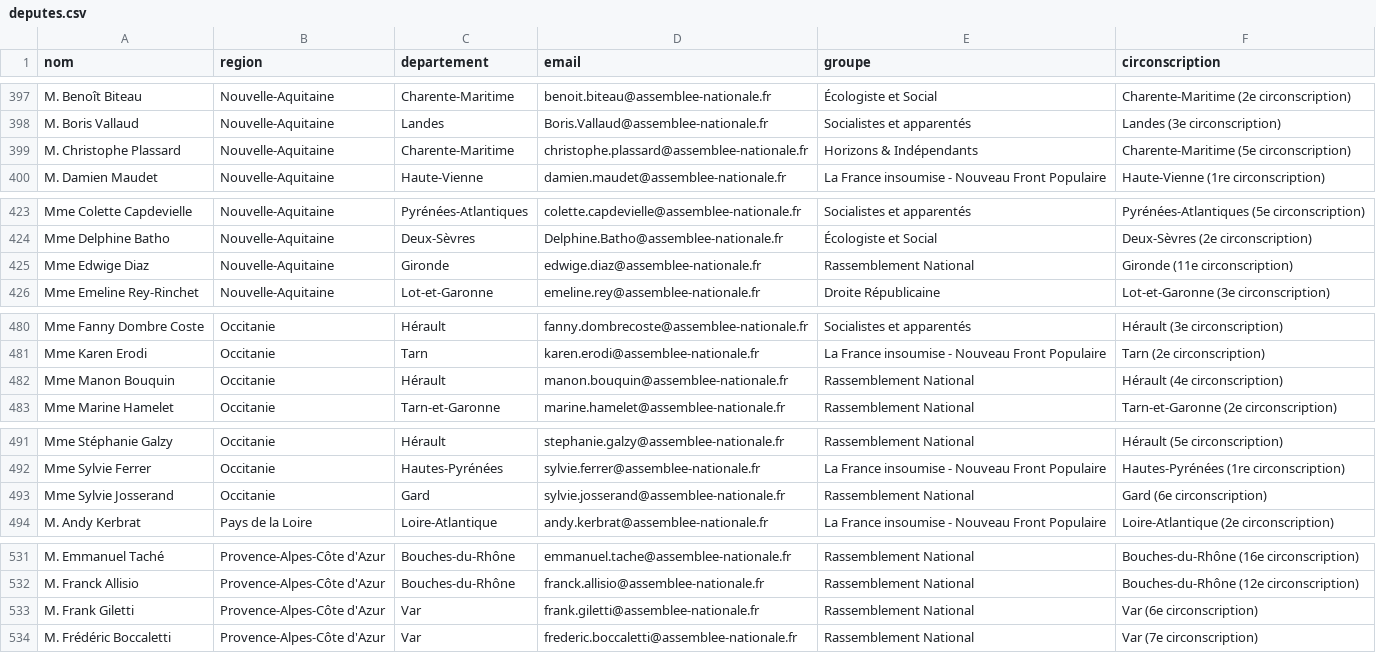
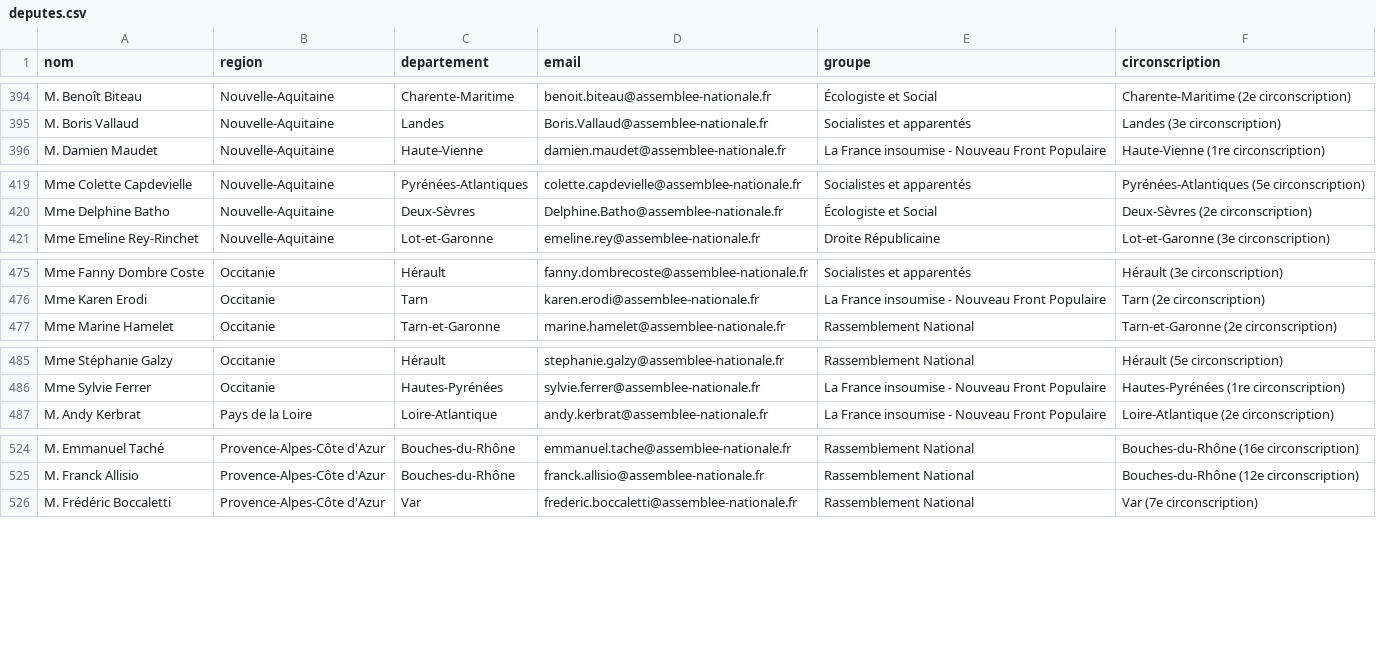
Before and after one commit to franckferman/Scraping-Deputes-France, a CSV file: docs/data/deputes.csv, drawn as a sheet; only a part is shown, gaps mark what is left out; the diff covers the shown part only.

```diff
--- a/docs/data/deputes.csv
+++ b/docs/data/deputes.csv
@@ -398,3 +395,2 @@ M. Benoît Biteau,Nouvelle-Aquitaine,Charente-Maritime,benoit.biteau@assemblee-n
 M. Boris Vallaud,Nouvelle-Aquitaine,Landes,Boris.Vallaud@assemblee-nationale.fr,Socialistes et apparentés,Landes (3e circonscription)
-M. Christophe Plassard,Nouvelle-Aquitaine,Charente-Maritime,christophe.plassard@assemblee-nationale.fr,Horizons & Indépendants,Charente-Maritime (5e circonscription)
 M. Damien Maudet,Nouvelle-Aquitaine,Haute-Vienne,damien.maudet@assemblee-nationale.fr,La France insoumise - Nouveau Front Populaire,Haute-Vienne (1re circonscription)
@@ -424,3 +420,2 @@ Mme Colette Capdevielle,Nouvelle-Aquitaine,Pyrénées-Atlantiques,colette.capdev
 Mme Delphine Batho,Nouvelle-Aquitaine,Deux-Sèvres,Delphine.Batho@assemblee-nationale.fr,Écologiste et Social,Deux-Sèvres (2e circonscription)
-Mme Edwige Diaz,Nouvelle-Aquitaine,Gironde,edwige.diaz@assemblee-nationale.fr,Rassemblement National,Gironde (11e circonscription)
 Mme Emeline Rey-Rinchet,Nouvelle-Aquitaine,Lot-et-Garonne,emeline.rey@assemblee-nationale.fr,Droite Républicaine,Lot-et-Garonne (3e circonscription)
@@ -481,3 +476,2 @@ Mme Fanny Dombre Coste,Occitanie,Hérault,fanny.dombrecoste@assemblee-nationale.
 Mme Karen Erodi,Occitanie,Tarn,karen.erodi@assemblee-nationale.fr,La France insoumise - Nouveau Front Populaire,Tarn (2e circonscription)
-Mme Manon Bouquin,Occitanie,Hérault,manon.bouquin@assemblee-nationale.fr,Rassemblement National,Hérault (4e circonscription)
 Mme Marine Hamelet,Occitanie,Tarn-et-Garonne,marine.hamelet@assemblee-nationale.fr,Rassemblement National,Tarn-et-Garonne (2e circonscription)
@@ -492,3 +486,2 @@ Mme Stéphanie Galzy,Occitanie,Hérault,stephanie.galzy@assemblee-nationale.fr,R
 Mme Sylvie Ferrer,Occitanie,Hautes-Pyrénées,sylvie.ferrer@assemblee-nationale.fr,La France insoumise - Nouveau Front Populaire,Hautes-Pyrénées (1re circonscription)
-Mme Sylvie Josserand,Occitanie,Gard,sylvie.josserand@assemblee-nationale.fr,Rassemblement National,Gard (6e circonscription)
 M. Andy Kerbrat,Pays de la Loire,Loire-Atlantique,andy.kerbrat@assemblee-nationale.fr,La France insoumise - Nouveau Front Populaire,Loire-Atlantique (2e circonscription)
@@ -532,3 +525,2 @@ M. Emmanuel Taché,Provence-Alpes-Côte d'Azur,Bouches-du-Rhône,emmanuel.tache@
 M. Franck Allisio,Provence-Alpes-Côte d'Azur,Bouches-du-Rhône,franck.allisio@assemblee-nationale.fr,Rassemblement National,Bouches-du-Rhône (12e circonscription)
-M. Frank Giletti,Provence-Alpes-Côte d'Azur,Var,frank.giletti@assemblee-nationale.fr,Rassemblement National,Var (6e circonscription)
 M. Frédéric Boccaletti,Provence-Alpes-Côte d'Azur,Var,frederic.boccaletti@assemblee-nationale.fr,Rassemblement National,Var (7e circonscription)
```
Also changed, not shown: 3 removed rows and 57 edited cells elsewhere in this file, 2 other files.
